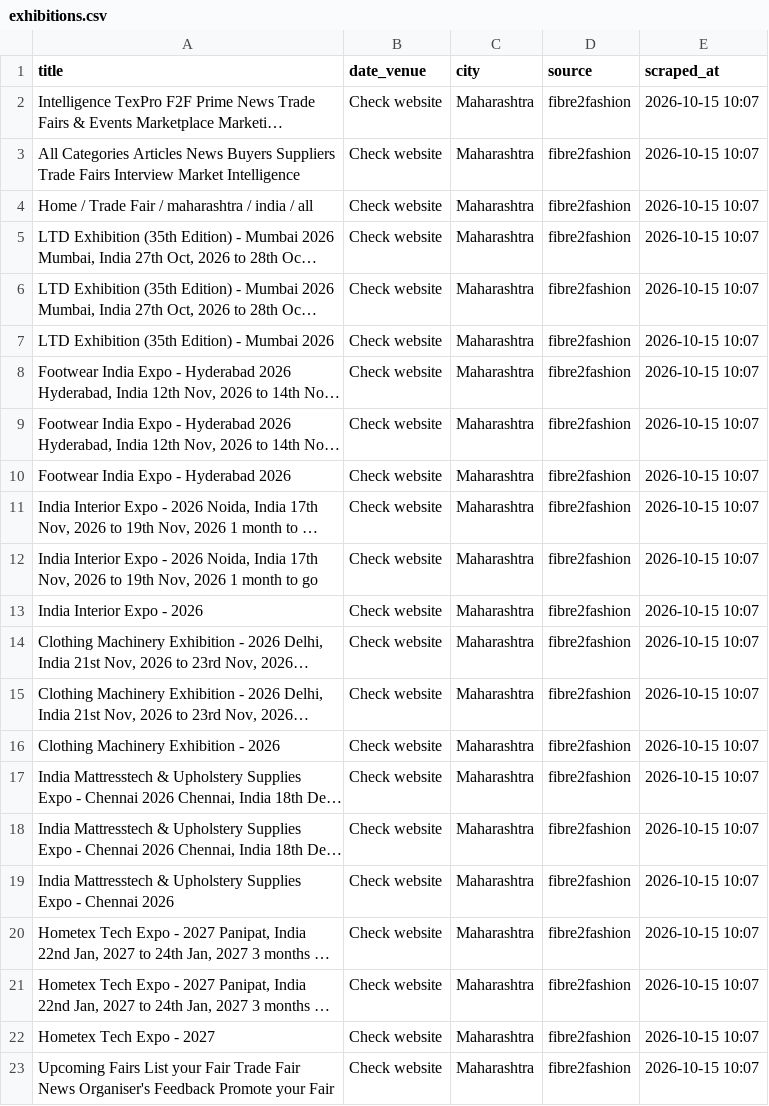
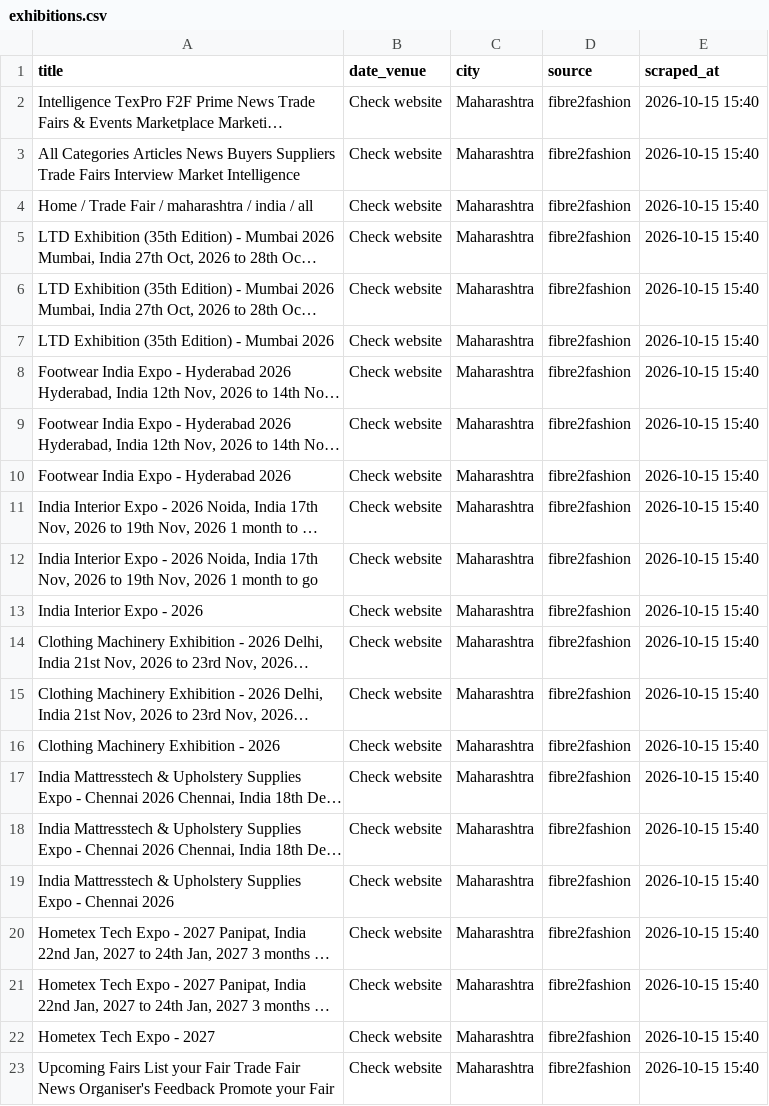
Before and after one commit to Customer-Delight/mh-exhibitions-scraper, a CSV file: exhibitions.csv, drawn as a sheet; long unchanged cells end in …; the diff names each change by its address in the sheet, - before the commit and + after, or states it on an @@ line.

```diff
--- a/exhibitions.csv
+++ b/exhibitions.csv
-E2:E23 (scraped_at): 2026-10-15 10:07
+E2:E23 (scraped_at): 2026-10-15 15:40
```
